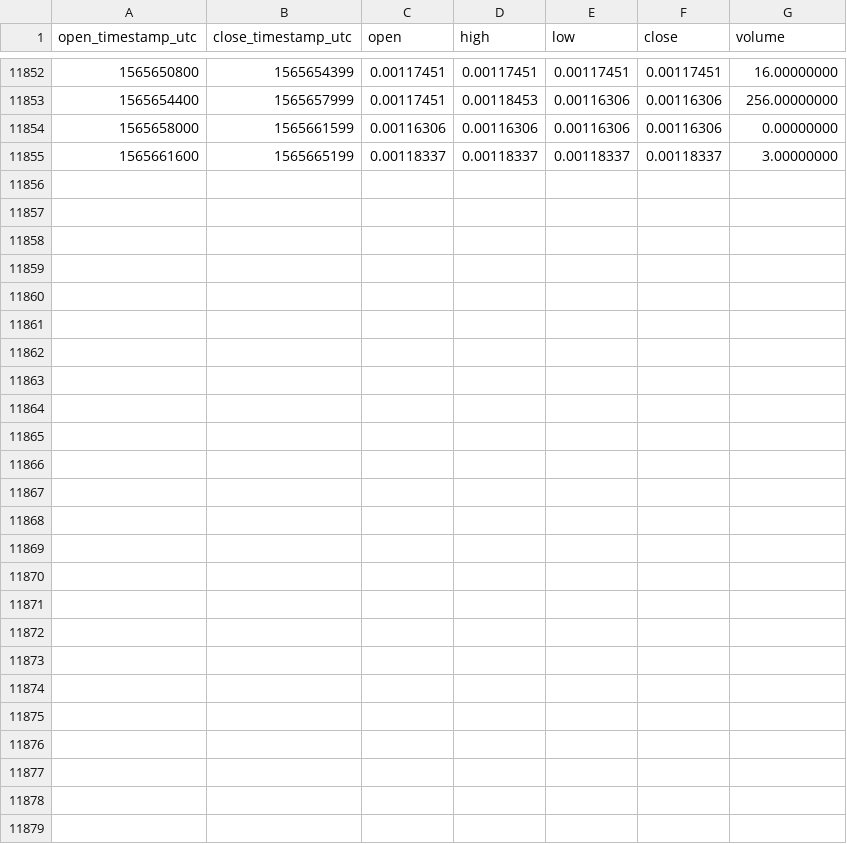
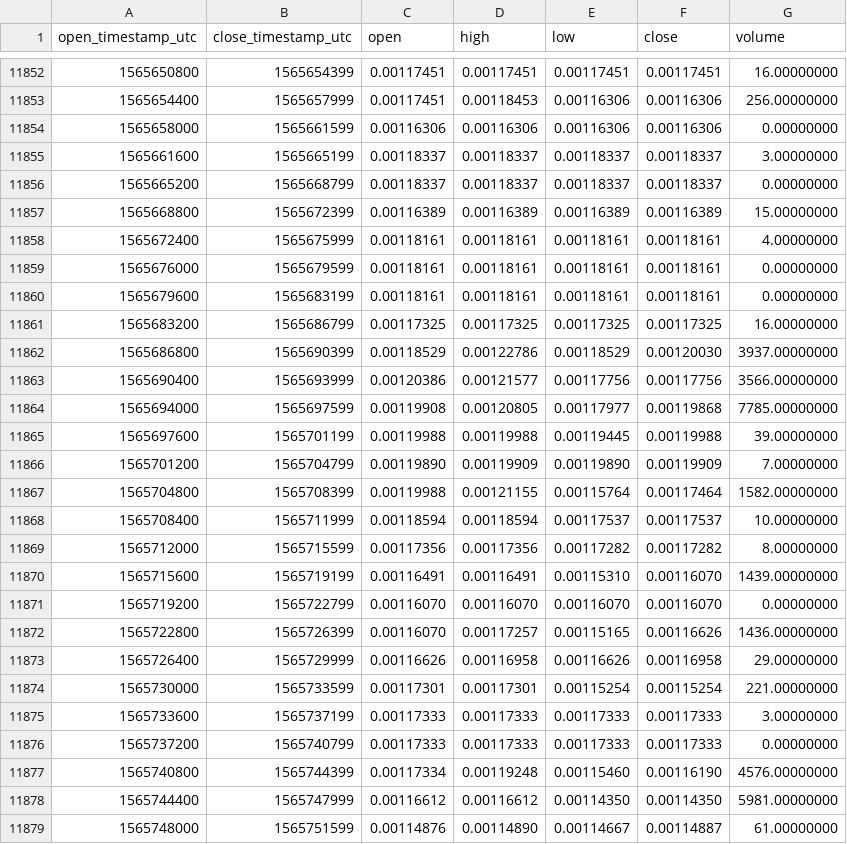
Before and after one commit to cryptobigbro/binance-GRSETH, a CSV file: binance-GRSETH-1h.csv, drawn as a sheet; only a part is shown, gaps mark what is left out; the diff names each change by its address in the sheet, - before the commit and + after, or states it on an @@ line.

Commit message:
Update OHLCV data.

```diff
--- a/binance-GRSETH-1h.csv
+++ b/binance-GRSETH-1h.csv
+row 11856: 1565665200 | 1565668799 | 0.00118337 | 0.00118337 | 0.00118337 | 0.00118337 | 0.00000000
+row 11857: 1565668800 | 1565672399 | 0.00116389 | 0.00116389 | 0.00116389 | 0.00116389 | 15.00000000
+row 11858: 1565672400 | 1565675999 | 0.00118161 | 0.00118161 | 0.00118161 | 0.00118161 | 4.00000000
+row 11859: 1565676000 | 1565679599 | 0.00118161 | 0.00118161 | 0.00118161 | 0.00118161 | 0.00000000
+row 11860: 1565679600 | 1565683199 | 0.00118161 | 0.00118161 | 0.00118161 | 0.00118161 | 0.00000000
+row 11861: 1565683200 | 1565686799 | 0.00117325 | 0.00117325 | 0.00117325 | 0.00117325 | 16.00000000
+row 11862: 1565686800 | 1565690399 | 0.00118529 | 0.00122786 | 0.00118529 | 0.00120030 | 3937.00000000
+row 11863: 1565690400 | 1565693999 | 0.00120386 | 0.00121577 | 0.00117756 | 0.00117756 | 3566.00000000
+row 11864: 1565694000 | 1565697599 | 0.00119908 | 0.00120805 | 0.00117977 | 0.00119868 | 7785.00000000
+row 11865: 1565697600 | 1565701199 | 0.00119988 | 0.00119988 | 0.00119445 | 0.00119988 | 39.00000000
+row 11866: 1565701200 | 1565704799 | 0.00119890 | 0.00119909 | 0.00119890 | 0.00119909 | 7.00000000
+row 11867: 1565704800 | 1565708399 | 0.00119988 | 0.00121155 | 0.00115764 | 0.00117464 | 1582.00000000
+row 11868: 1565708400 | 1565711999 | 0.00118594 | 0.00118594 | 0.00117537 | 0.00117537 | 10.00000000
+row 11869: 1565712000 | 1565715599 | 0.00117356 | 0.00117356 | 0.00117282 | 0.00117282 | 8.00000000
+row 11870: 1565715600 | 1565719199 | 0.00116491 | 0.00116491 | 0.00115310 | 0.00116070 | 1439.00000000
+row 11871: 1565719200 | 1565722799 | 0.00116070 | 0.00116070 | 0.00116070 | 0.00116070 | 0.00000000
+row 11872: 1565722800 | 1565726399 | 0.00116070 | 0.00117257 | 0.00115165 | 0.00116626 | 1436.00000000
+row 11873: 1565726400 | 1565729999 | 0.00116626 | 0.00116958 | 0.00116626 | 0.00116958 | 29.00000000
+row 11874: 1565730000 | 1565733599 | 0.00117301 | 0.00117301 | 0.00115254 | 0.00115254 | 221.00000000
+row 11875: 1565733600 | 1565737199 | 0.00117333 | 0.00117333 | 0.00117333 | 0.00117333 | 3.00000000
+row 11876: 1565737200 | 1565740799 | 0.00117333 | 0.00117333 | 0.00117333 | 0.00117333 | 0.00000000
+row 11877: 1565740800 | 1565744399 | 0.00117334 | 0.00119248 | 0.00115460 | 0.00116190 | 4576.00000000
+row 11878: 1565744400 | 1565747999 | 0.00116612 | 0.00116612 | 0.00114350 | 0.00114350 | 5981.00000000
+row 11879: 1565748000 | 1565751599 | 0.00114876 | 0.00114890 | 0.00114667 | 0.00114887 | 61.00000000
```
Also changed, not shown: binance-GRSETH-1d.csv.
